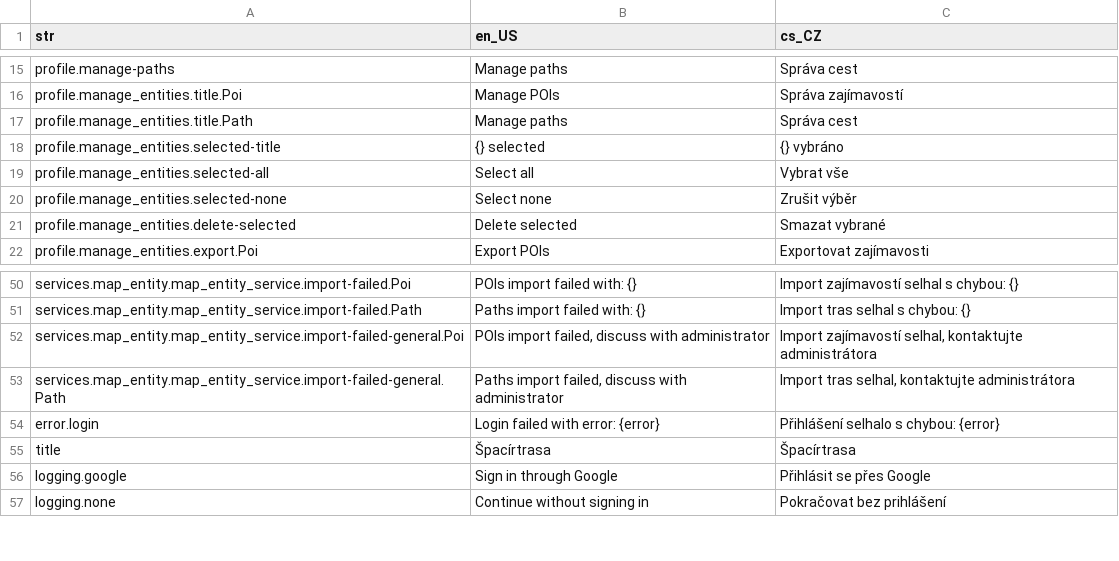
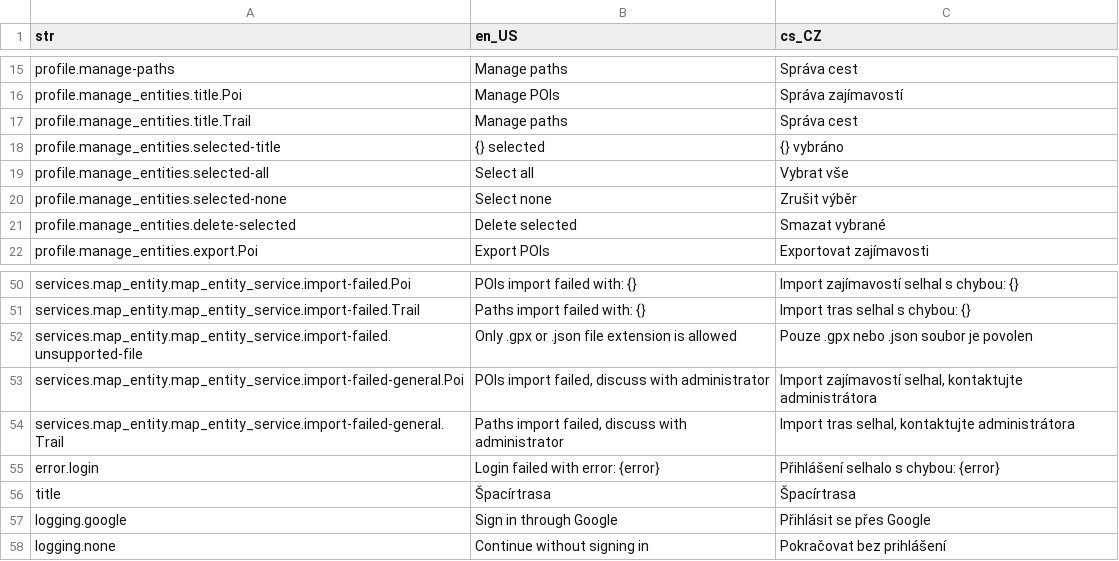
Before and after one commit to Vitenuto/spacirtrasa, a CSV file: assets/translations/langs.csv, drawn as a sheet; only a part is shown, gaps mark what is left out; addresses are those after the commit; the diff covers the shown part only; the diff names each change by its address in the sheet, - before the commit and + after, or states it on an @@ line.

Commit message:
FEAT: Manage paths implemented
- Path is represented by Trail entity in code
- Supports import of JSON (consisting of multiple Paths) or import of single path described by GPX file (flags has to be set in description's first line like: [hill, trolley]
- Localization updated

```diff
--- a/assets/translations/langs.csv
+++ b/assets/translations/langs.csv
-A17 (str): profile.manage_entities.title.Path
+A17 (str): profile.manage_entities.title.Trail
-A51 (str): services.map_entity.map_entity_service.import-failed.Path
+A51 (str): services.map_entity.map_entity_service.import-failed.Trail
+row 52: services.map_entity.map_entity_service.import-failed.unsupported-file | Only .gpx or .json file extension is allowed | Pouze .gpx nebo .json soubor je povolen
-A54 (str): services.map_entity.map_entity_service.import-failed-general.Path
+A54 (str): services.map_entity.map_entity_service.import-failed-general.Trail
```
Also changed, not shown: 13 edited cells elsewhere in this file, 10 other files.
